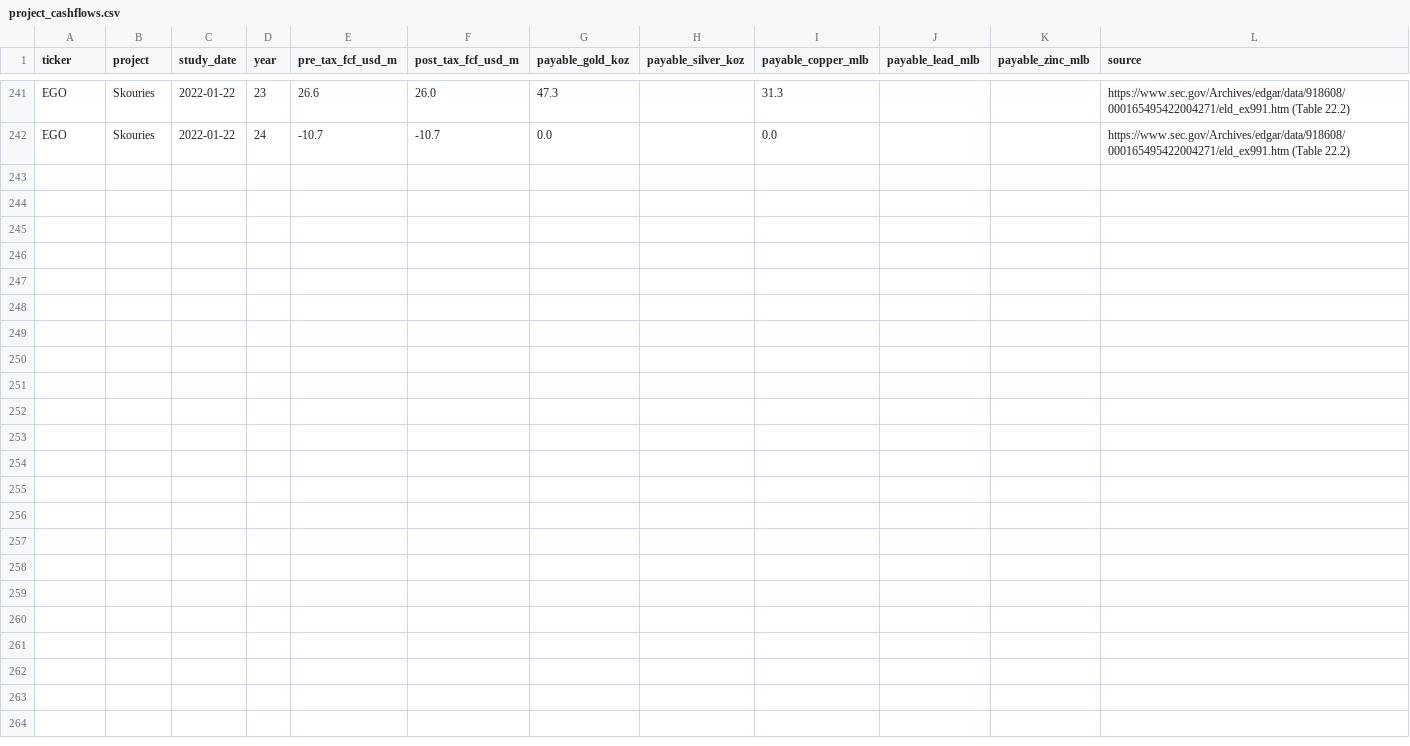
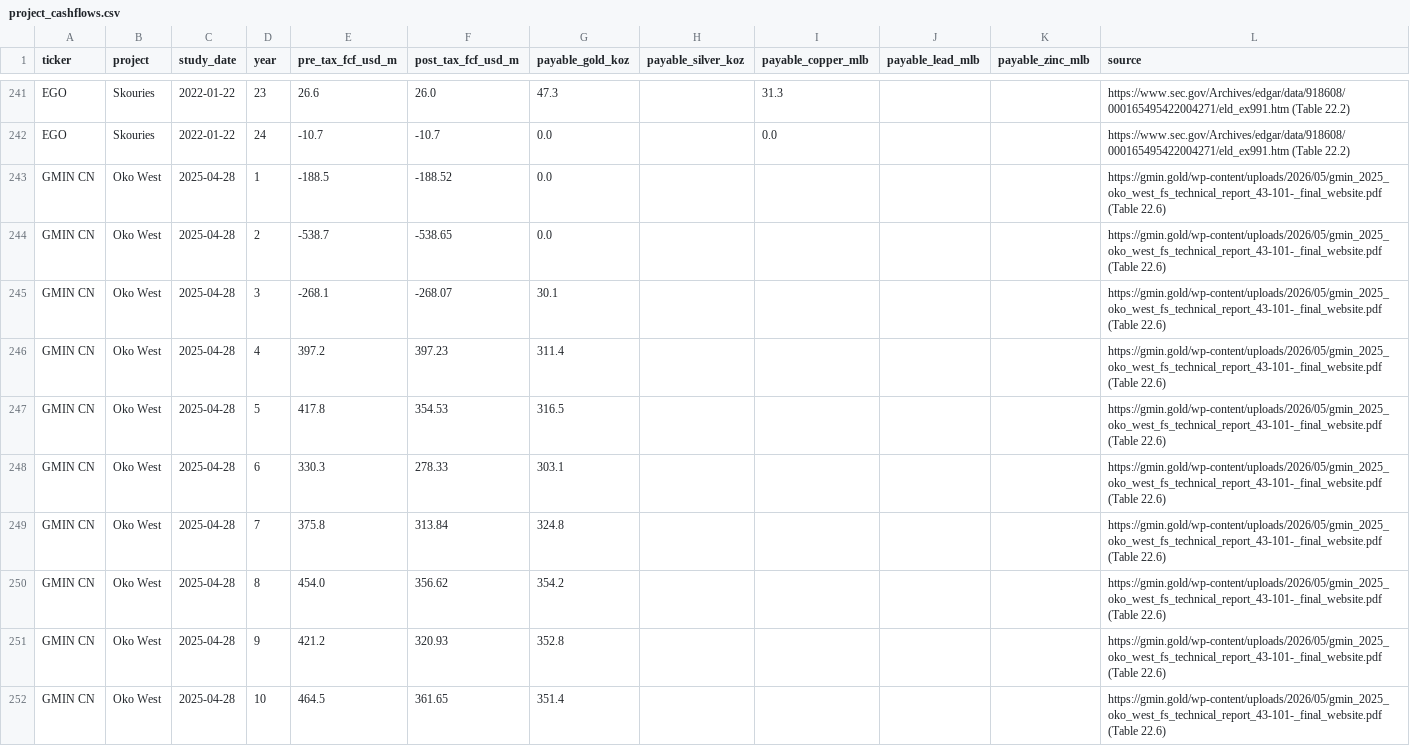
Before and after one commit to rmvw96-spec/mining-company-valuations, a CSV file: data/research/project_cashflows.csv, drawn as a sheet; only a part is shown, gaps mark what is left out; the diff covers the shown part only; the diff names each change by its address in the sheet, - before the commit and + after, or states it on an @@ line.

Commit message:
Oko West recorded as G Mining's committed project: FS 2025 rebuild exact (2,163 at 5%, start-year); not yet valued, its gold price grid implies about twice the table's ounces

```diff
--- a/data/research/project_cashflows.csv
+++ b/data/research/project_cashflows.csv
+row 243: GMIN CN | Oko West | 2025-04-28 | 1 | -188.5 | -188.52 | 0.0 |  |  |  |  | https://gmin.gold/wp-content/uploads/2026/05/gmin_2025_oko_west_fs_technical_report_43-101-_final_website.pdf (Table 22.6)
+row 244: GMIN CN | Oko West | 2025-04-28 | 2 | -538.7 | -538.65 | 0.0 |  |  |  |  | https://gmin.gold/wp-content/uploads/2026/05/gmin_2025_oko_west_fs_technical_report_43-101-_final_website.pdf (Table 22.6)
+row 245: GMIN CN | Oko West | 2025-04-28 | 3 | -268.1 | -268.07 | 30.1 |  |  |  |  | https://gmin.gold/wp-content/uploads/2026/05/gmin_2025_oko_west_fs_technical_report_43-101-_final_website.pdf (Table 22.6)
+row 246: GMIN CN | Oko West | 2025-04-28 | 4 | 397.2 | 397.23 | 311.4 |  |  |  |  | https://gmin.gold/wp-content/uploads/2026/05/gmin_2025_oko_west_fs_technical_report_43-101-_final_website.pdf (Table 22.6)
+row 247: GMIN CN | Oko West | 2025-04-28 | 5 | 417.8 | 354.53 | 316.5 |  |  |  |  | https://gmin.gold/wp-content/uploads/2026/05/gmin_2025_oko_west_fs_technical_report_43-101-_final_website.pdf (Table 22.6)
+row 248: GMIN CN | Oko West | 2025-04-28 | 6 | 330.3 | 278.33 | 303.1 |  |  |  |  | https://gmin.gold/wp-content/uploads/2026/05/gmin_2025_oko_west_fs_technical_report_43-101-_final_website.pdf (Table 22.6)
+row 249: GMIN CN | Oko West | 2025-04-28 | 7 | 375.8 | 313.84 | 324.8 |  |  |  |  | https://gmin.gold/wp-content/uploads/2026/05/gmin_2025_oko_west_fs_technical_report_43-101-_final_website.pdf (Table 22.6)
+row 250: GMIN CN | Oko West | 2025-04-28 | 8 | 454.0 | 356.62 | 354.2 |  |  |  |  | https://gmin.gold/wp-content/uploads/2026/05/gmin_2025_oko_west_fs_technical_report_43-101-_final_website.pdf (Table 22.6)
+row 251: GMIN CN | Oko West | 2025-04-28 | 9 | 421.2 | 320.93 | 352.8 |  |  |  |  | https://gmin.gold/wp-content/uploads/2026/05/gmin_2025_oko_west_fs_technical_report_43-101-_final_website.pdf (Table 22.6)
+row 252: GMIN CN | Oko West | 2025-04-28 | 10 | 464.5 | 361.65 | 351.4 |  |  |  |  | https://gmin.gold/wp-content/uploads/2026/05/gmin_2025_oko_west_fs_technical_report_43-101-_final_website.pdf (Table 22.6)
```
Also changed, not shown: 9 added rows elsewhere in this file, data/research/projects.csv, data/research/sources.csv.
